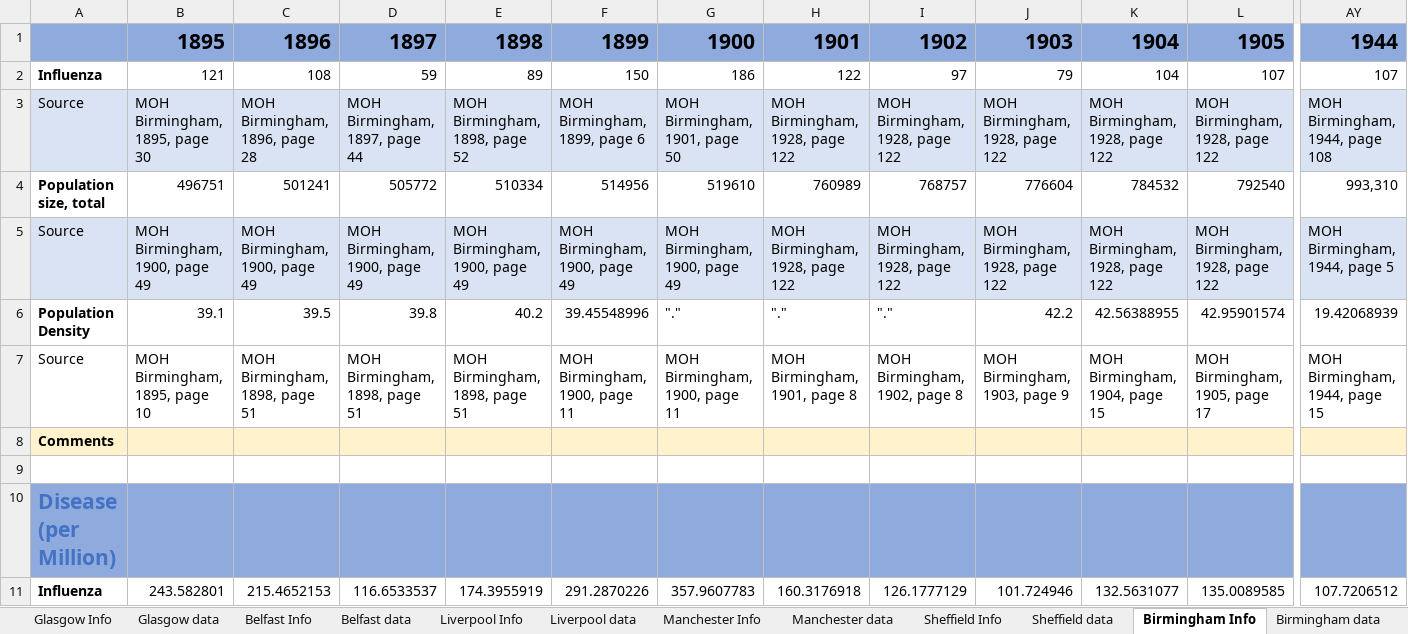
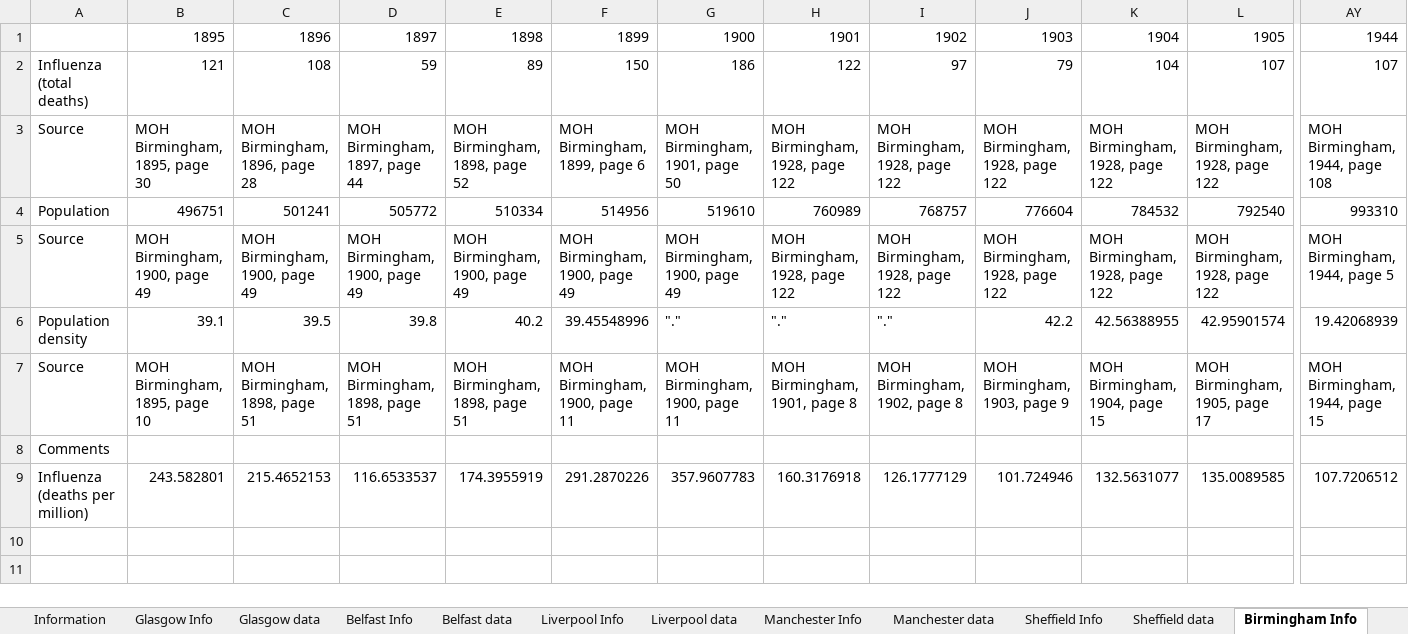
Before and after one commit to maxschr90/Schroeder-et-al.-2021--How-long-do-pandemics-last-, an Excel workbook: Data/UK_Cities_Mortality_Data.xlsx, sheet Birmingham Info, drawn as a sheet; only a part is shown, gaps mark what is left out; values as stored, in another font and other column widths than the file's, no borders; 4 other sheets too large or unreadable and not compared; removed rows and columns are numbered as before the commit, all else as after; rows hold the shown columns only; the diff covers the shown part only; the diff names each change by its address in the sheet, - before the commit and + after, or states it on an @@ line.

```diff
--- a/Data/UK_Cities_Mortality_Data.xlsx (sheet Birmingham Info)
+++ b/Data/UK_Cities_Mortality_Data.xlsx (sheet Birmingham Info)
+sheet tab: Information
-A1:AY1 fill: #8FAADC
+A1:AY1 fill: none
-B1:AY1 bold: on
+B1:AY1 bold: off, text size: smaller
-A2: Influenza
+A2: Influenza (total deaths)
-A2 bold: on
+A2 bold: off
-A3:AY3 fill: #DAE3F3
+A3:AY3 fill: none
-A4: Population size, total
+A4: Population
-A4 bold: on
+A4 bold: off
-AY4: 993,310
+AY4: 993310
-A5:AY5 fill: #DAE3F3
+A5:AY5 fill: none
-A6: Population Density
+A6: Population density
-A6 bold: on
+A6 bold: off
-A8:AY8 fill: #FFF2CC
+A8:AY8 fill: none
-A8 bold: on
+A8 bold: off
-row 9: (empty)
-row 10: Disease (per Million)
-A9: Influenza
+A9: Influenza (deaths per million)
-A9 bold: on
+A9 bold: off
```
Also changed, not shown: cell formats elsewhere in this sheet, sheet Glasgow Info, sheet Liverpool Info, sheet Sheffield Info, sheet London Info, sheet Belfast Info, sheet Manchester Info, 3 more sheets, formulas that keep their value, 1 other file.
